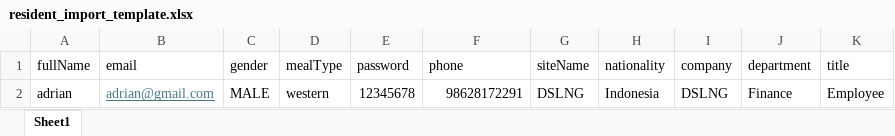
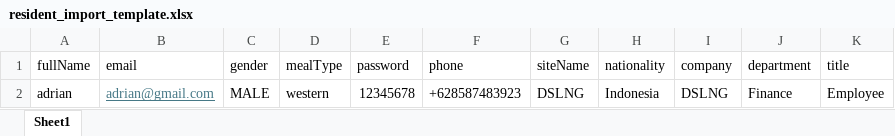
Before and after one commit to raihan-lail/room-management-system, an Excel workbook: frontend/public/excel/resident_import_template.xlsx, sheet Sheet1, drawn as a sheet; values as stored, in another font and other column widths than the file's, no borders; the diff names each change by its address in the sheet, - before the commit and + after, or states it on an @@ line.

Commit message:
fix: phone number format

```diff
--- a/frontend/public/excel/resident_import_template.xlsx (sheet Sheet1)
+++ b/frontend/public/excel/resident_import_template.xlsx (sheet Sheet1)
-F2 (phone): 98628172291
+F2 (phone): +628587483923
```
Also changed, not shown: 4 other files.
